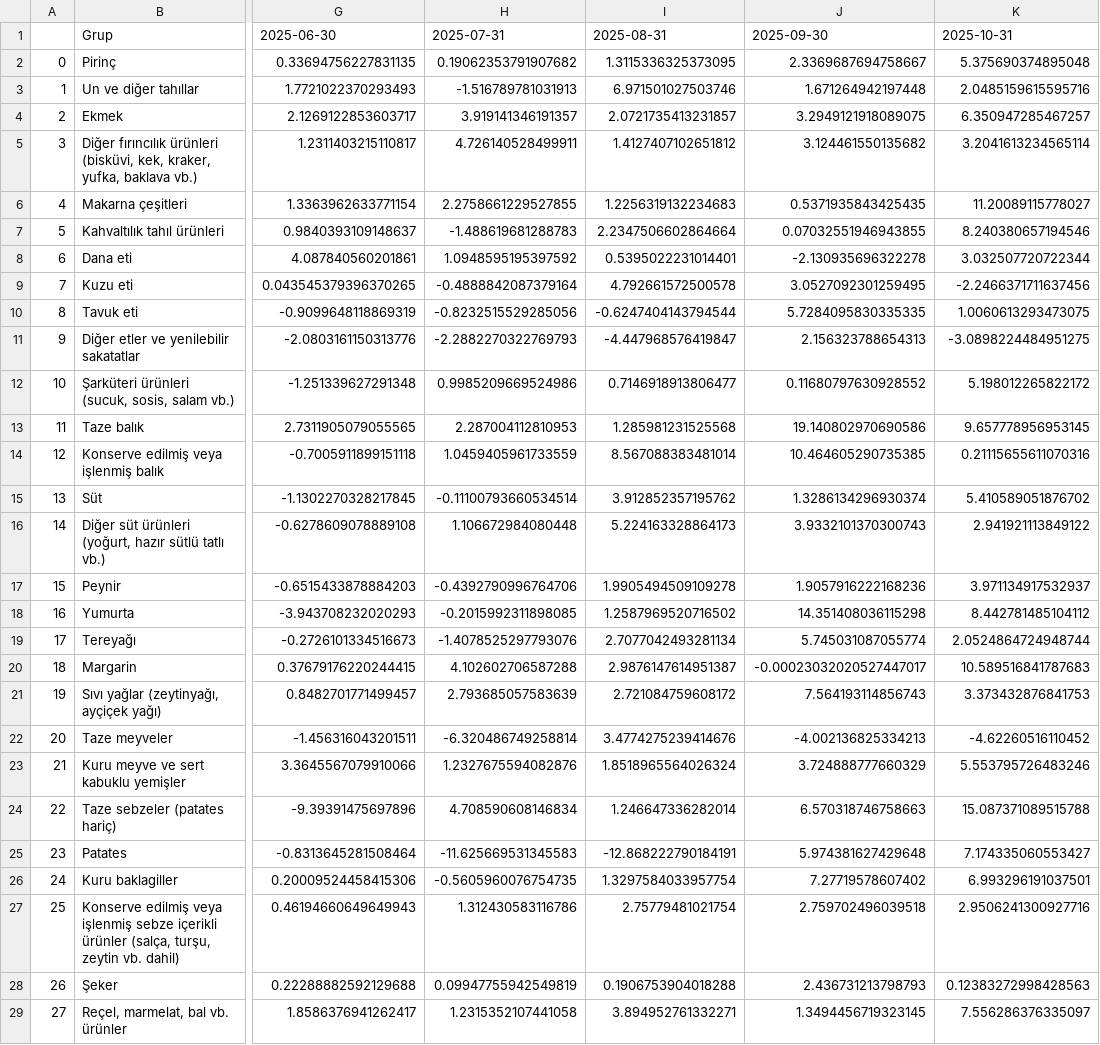
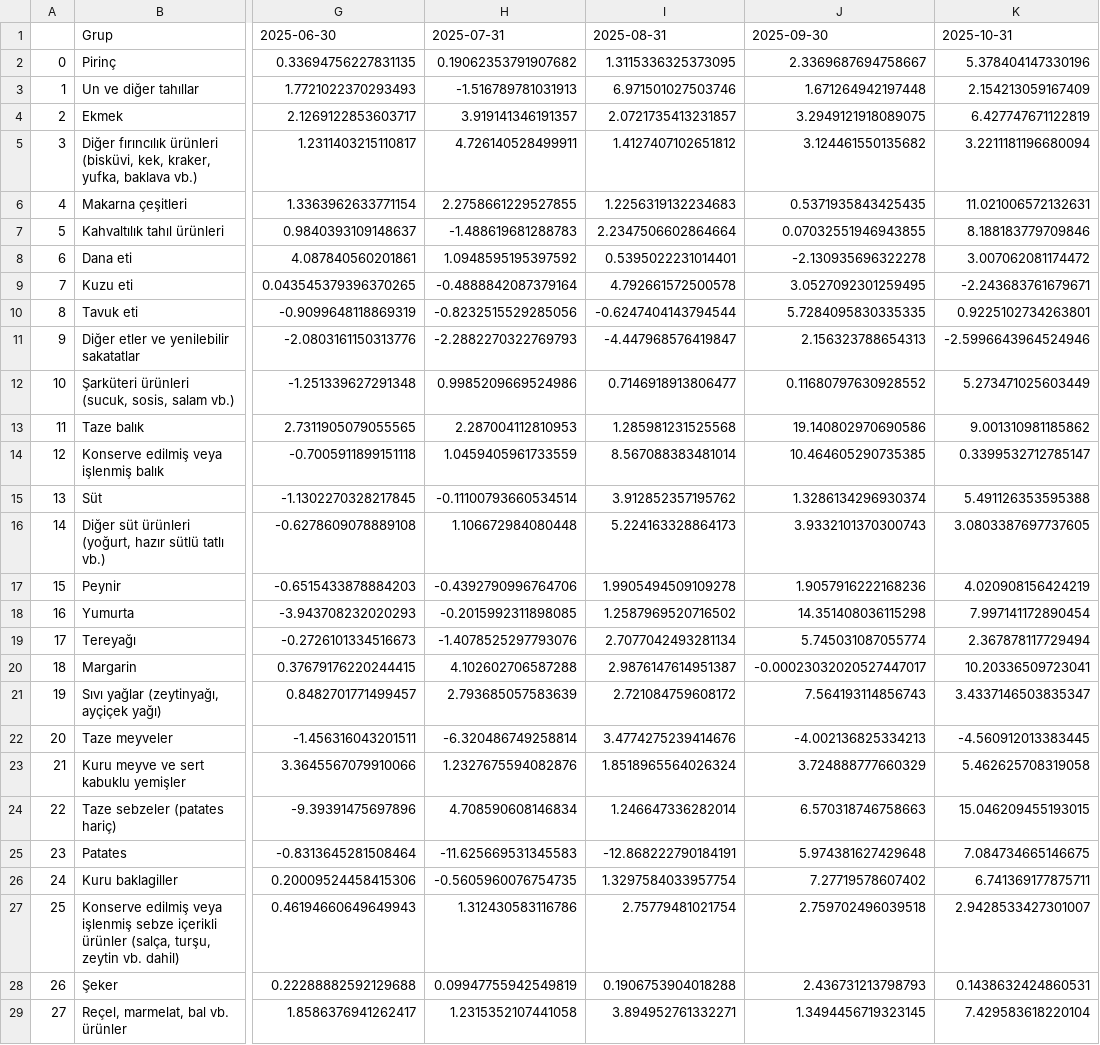
Before and after one commit to kaboya19/web-tufe-flask, a CSV file: harcama_gruplarıaylık.csv, drawn as a sheet; only a part is shown, gaps mark what is left out; the diff covers the shown part only; the diff names each change by its address in the sheet, - before the commit and + after, or states it on an @@ line.

```diff
--- a/harcama_gruplarıaylık.csv
+++ b/harcama_gruplarıaylık.csv
-K2: 5.375690374895048
+K2: 5.378404147330196
-K3: 2.0485159615595716
+K3: 2.154213059167409
-K4: 6.350947285467257
+K4: 6.427747671122819
-K5: 3.2041613234565114
+K5: 3.2211181196680094
-K6: 11.20089115778027
+K6: 11.021006572132631
-K7: 8.240380657194546
+K7: 8.188183779709846
-K8: 3.032507720722344
+K8: 3.007062081174472
-K9: -2.2466371711637456
+K9: -2.243683761679671
-K10: 1.0060613293473075
+K10: 0.9225102734263801
-K11: -3.0898224484951275
+K11: -2.5996643964524946
-K12: 5.198012265822172
+K12: 5.273471025603449
-K13: 9.657778956953145
+K13: 9.001310981185862
-K14: 0.21115655611070316
+K14: 0.3399532712785147
-K15: 5.410589051876702
+K15: 5.491126353595388
-K16: 2.941921113849122
+K16: 3.0803387697737605
-K17: 3.971134917532937
+K17: 4.020908156424219
-K18: 8.442781485104112
+K18: 7.997141172890454
-K19: 2.0524864724948744
+K19: 2.367878117729494
-K20: 10.589516841787683
+K20: 10.20336509723041
-K21: 3.373432876841753
+K21: 3.4337146503835347
-K22: -4.62260516110452
+K22: -4.560912013383445
-K23: 5.553795726483246
+K23: 5.462625708319058
-K24: 15.087371089515788
+K24: 15.046209455193015
-K25: 7.174335060553427
+K25: 7.084734665146675
-K26: 6.993296191037501
+K26: 6.741369177875711
-K27: 2.9506241300927716
+K27: 2.9428533427301007
-K28: 0.12383272998428563
+K28: 0.1438632424860531
-K29: 7.556286376335097
+K29: 7.429583618220104
```
Also changed, not shown: 104 edited cells elsewhere in this file, gruplar_int.csv, harcama_grupları.csv, 11 other files.
